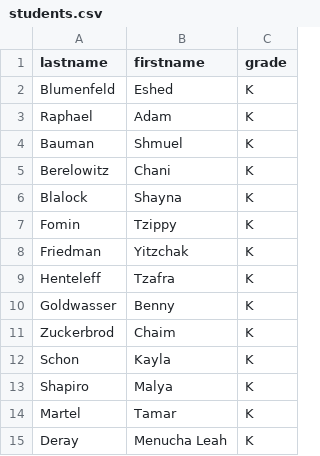
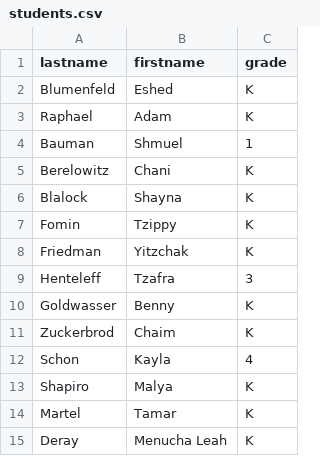
Before and after one commit to tzvifriedman/studentfiles, a CSV file: students.csv, drawn as a sheet; only a part is shown.

Commit message:
Added the ability to add a different Graduating Class Folder depending on the grade in the csv

```diff
--- a/students.csv
+++ b/students.csv
@@ -3,3 +3,3 @@ Blumenfeld,Eshed,K
 Raphael,Adam,K
-Bauman,Shmuel,K
+Bauman,Shmuel,1
 Berelowitz,Chani,K
@@ -8,6 +8,6 @@ Fomin,Tzippy,K
 Friedman,Yitzchak,K
-Henteleff,Tzafra,K
+Henteleff,Tzafra,3
 Goldwasser,Benny,K
 Zuckerbrod,Chaim,K
-Schon,Kayla,K
+Schon,Kayla,4
 Shapiro,Malya,K
```
Also changed, not shown: 2 other files.
